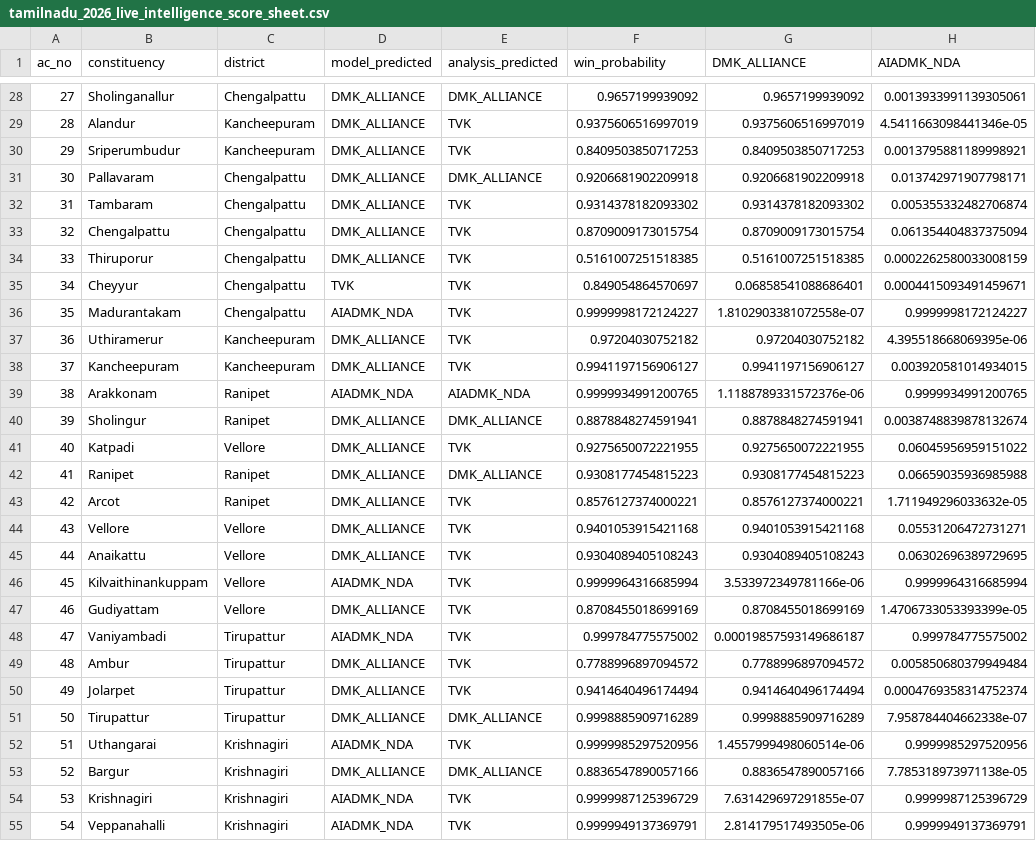
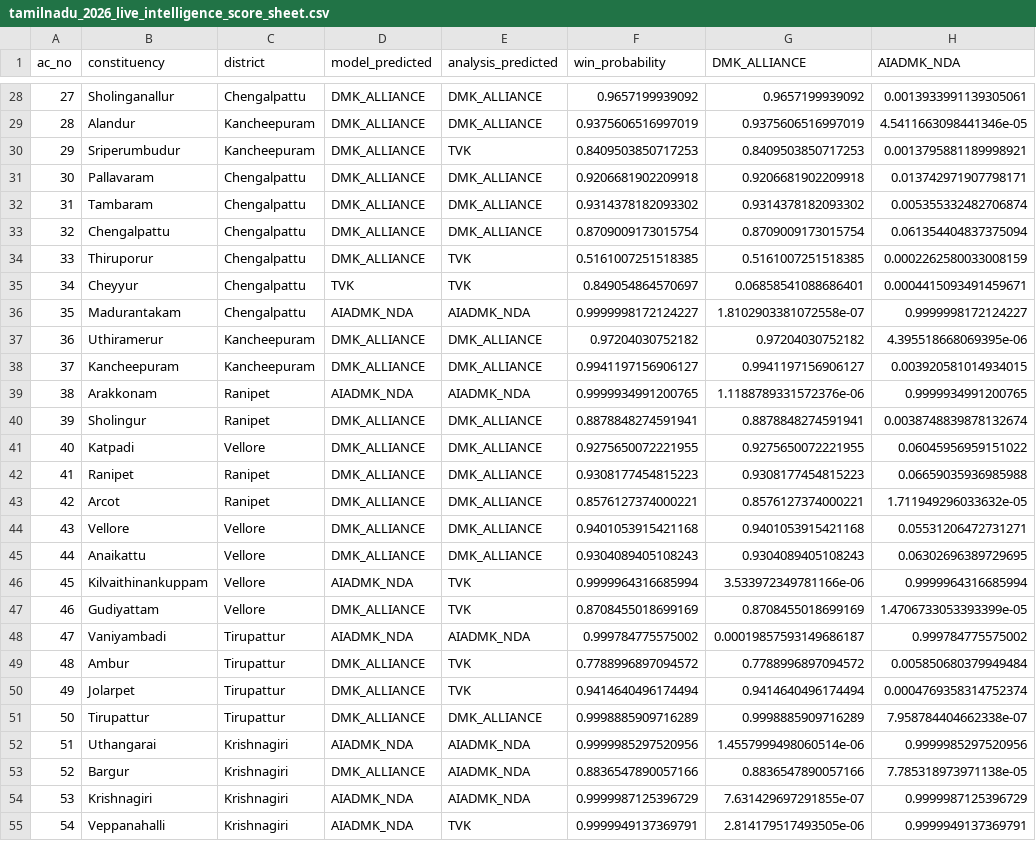
Before and after one commit to akash-BuildHub/TamilNadu-Election-Prediction-2026, a CSV file: backend/dataset/final_ml_ready/tamilnadu_2026_live_intelligence_score_sheet.csv, drawn as a sheet; only a part is shown, gaps mark what is left out; the diff covers the shown part only; the diff names each change by its address in the sheet, - before the commit and + after, or states it on an @@ line.

```diff
--- a/backend/dataset/final_ml_ready/tamilnadu_2026_live_intelligence_score_sheet.csv
+++ b/backend/dataset/final_ml_ready/tamilnadu_2026_live_intelligence_score_sheet.csv
-E29 (analysis_predicted): TVK
+E29 (analysis_predicted): DMK_ALLIANCE
-E32:E33 (analysis_predicted): TVK
+E32:E33 (analysis_predicted): DMK_ALLIANCE
-E36 (analysis_predicted): TVK
+E36 (analysis_predicted): AIADMK_NDA
-E37:E38 (analysis_predicted): TVK
+E37:E38 (analysis_predicted): DMK_ALLIANCE
-E41 (analysis_predicted): TVK
+E41 (analysis_predicted): DMK_ALLIANCE
-E43:E45 (analysis_predicted): TVK
+E43:E45 (analysis_predicted): DMK_ALLIANCE
-E48 (analysis_predicted): TVK
+E48 (analysis_predicted): AIADMK_NDA
-E52 (analysis_predicted): TVK
+E52 (analysis_predicted): AIADMK_NDA
-E53 (analysis_predicted): DMK_ALLIANCE
+E53 (analysis_predicted): AIADMK_NDA
-E54 (analysis_predicted): TVK
+E54 (analysis_predicted): AIADMK_NDA
```
Also changed, not shown: 110 edited cells elsewhere in this file, backend/dataset/final_ml_ready/tamilnadu_2026_default_prediction.csv, backend/dataset/predictions/predictions_2026.csv, 4 other files.
